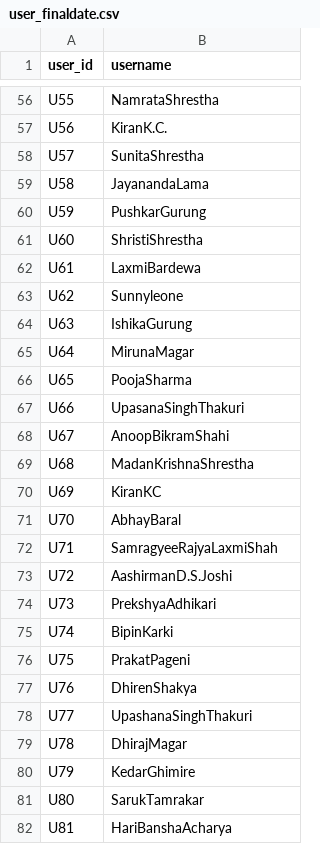
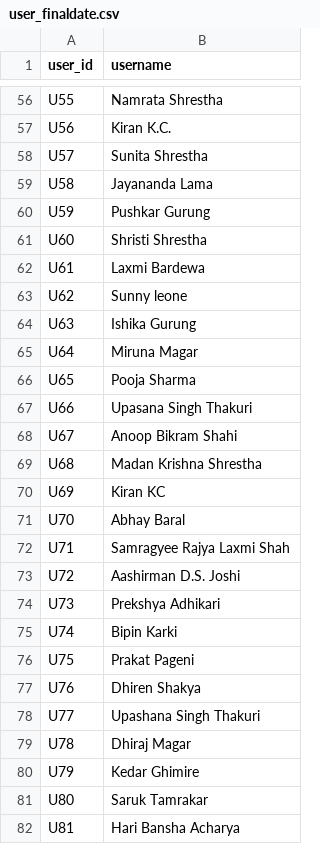
Before and after one commit to gpoudel88/nepalimoviedata, a CSV file: user_finaldate.csv, drawn as a sheet; only a part is shown, gaps mark what is left out; the diff covers the shown part only; the diff names each change by its address in the sheet, - before the commit and + after, or states it on an @@ line.

```diff
--- a/user_finaldate.csv
+++ b/user_finaldate.csv
-B56 (username): NamrataShrestha
+B56 (username): Namrata Shrestha
-B57 (username): KiranK.C.
+B57 (username): Kiran K.C.
-B58 (username): SunitaShrestha
+B58 (username): Sunita Shrestha
-B59 (username): JayanandaLama
+B59 (username): Jayananda Lama
-B60 (username): PushkarGurung
+B60 (username): Pushkar Gurung
-B61 (username): ShristiShrestha
+B61 (username): Shristi Shrestha
-B62 (username): LaxmiBardewa
+B62 (username): Laxmi Bardewa
-B63 (username): Sunnyleone
+B63 (username): Sunny leone
-B64 (username): IshikaGurung
+B64 (username): Ishika Gurung
-B65 (username): MirunaMagar
+B65 (username): Miruna Magar
-B66 (username): PoojaSharma
+B66 (username): Pooja Sharma
-B67 (username): UpasanaSinghThakuri
+B67 (username): Upasana Singh Thakuri
-B68 (username): AnoopBikramShahi
+B68 (username): Anoop Bikram Shahi
-B69 (username): MadanKrishnaShrestha
+B69 (username): Madan Krishna Shrestha
-B70 (username): KiranKC
+B70 (username): Kiran KC
-B71 (username): AbhayBaral
+B71 (username): Abhay Baral
-B72 (username): SamragyeeRajyaLaxmiShah
+B72 (username): Samragyee Rajya Laxmi Shah
-B73 (username): AashirmanD.S.Joshi
+B73 (username): Aashirman D.S. Joshi
-B74 (username): PrekshyaAdhikari
+B74 (username): Prekshya Adhikari
-B75 (username): BipinKarki
+B75 (username): Bipin Karki
-B76 (username): PrakatPageni
+B76 (username): Prakat Pageni
-B77 (username): DhirenShakya
+B77 (username): Dhiren Shakya
-B78 (username): UpashanaSinghThakuri
+B78 (username): Upashana Singh Thakuri
-B79 (username): DhirajMagar
+B79 (username): Dhiraj Magar
-B80 (username): KedarGhimire
+B80 (username): Kedar Ghimire
-B81 (username): SarukTamrakar
+B81 (username): Saruk Tamrakar
-B82 (username): HariBanshaAcharya
+B82 (username): Hari Bansha Acharya
```
Also changed, not shown: 96 edited cells elsewhere in this file.
